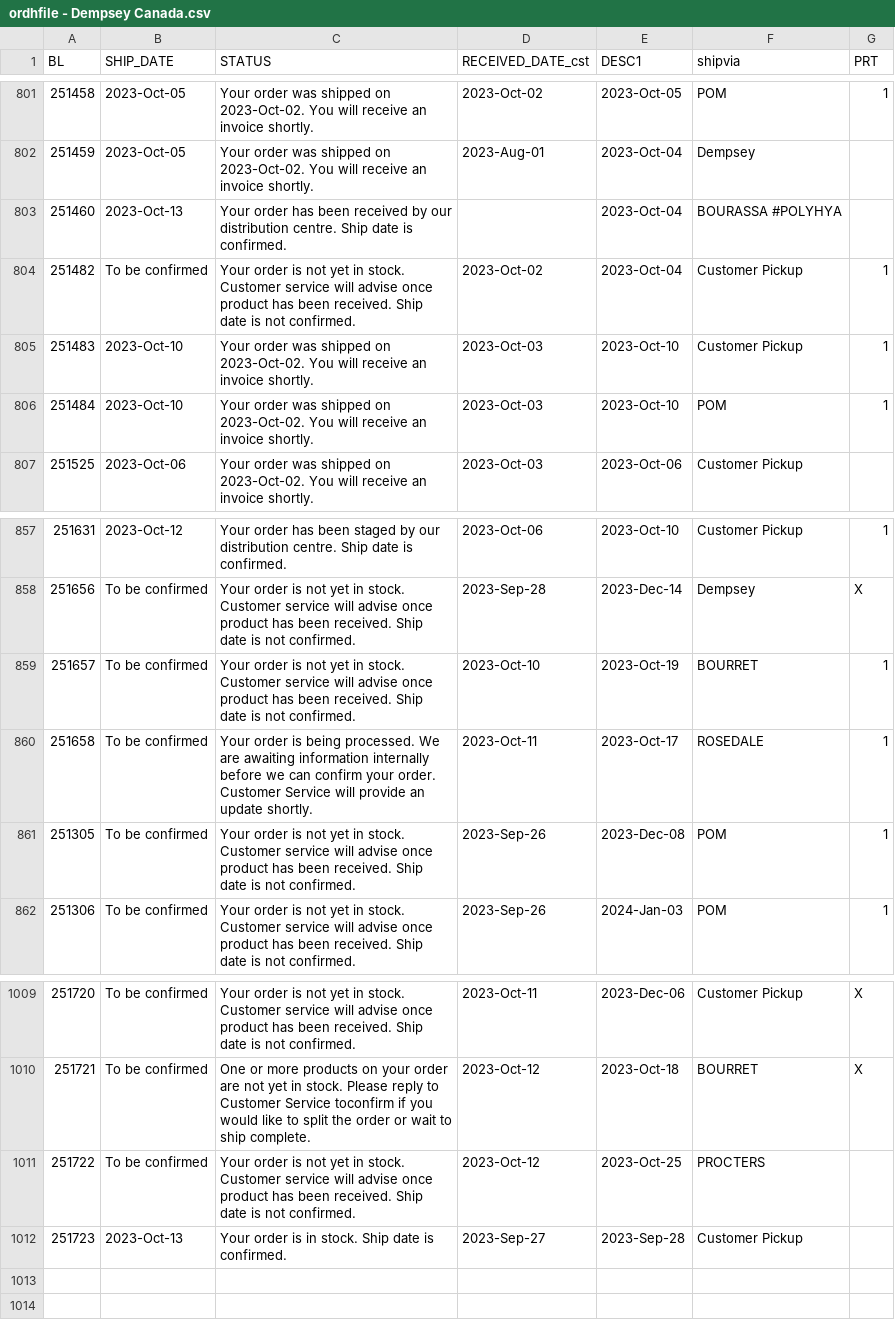
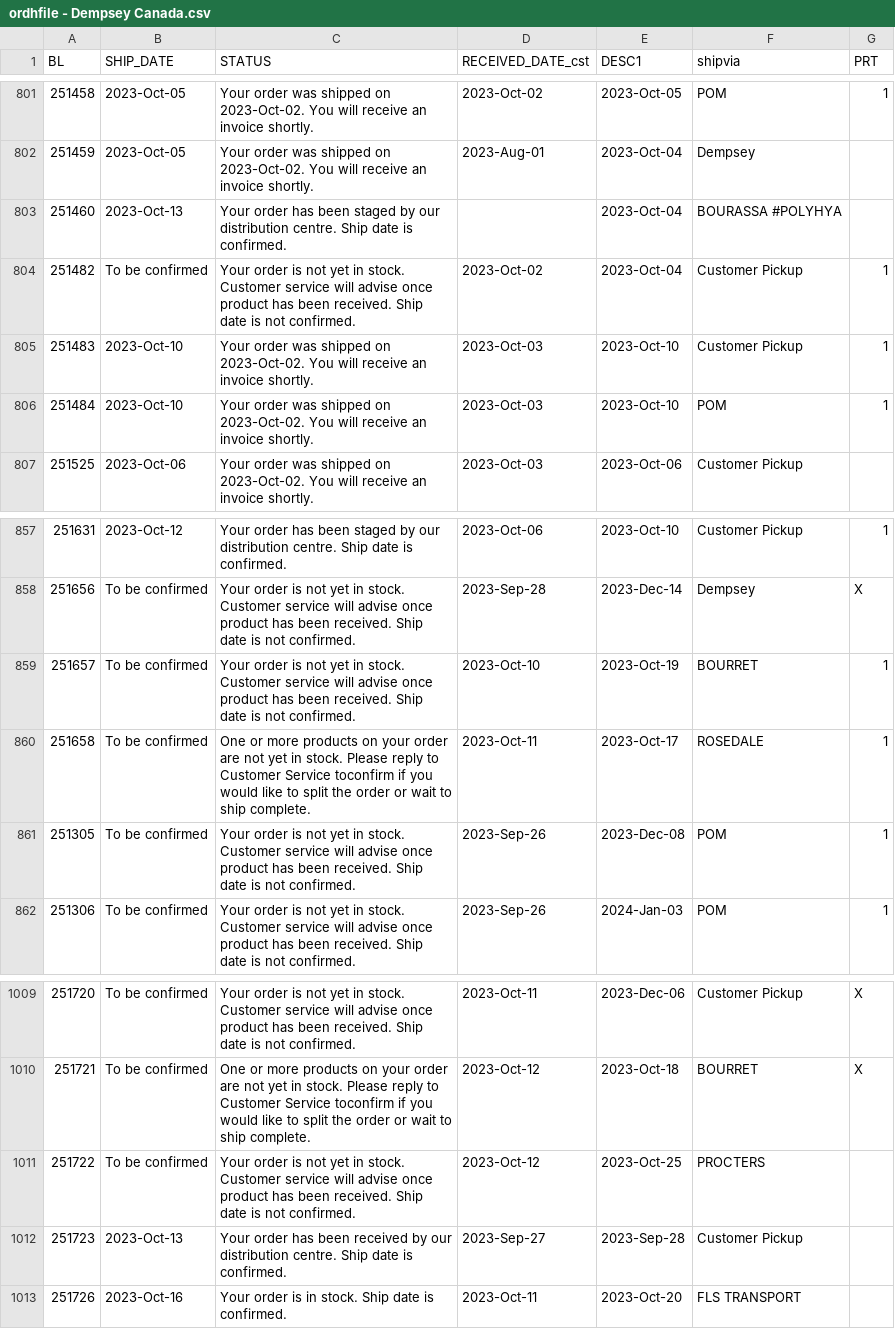
Before and after one commit to dempseysystems/dempseysystems.github.io, a CSV file: ordhfile - Dempsey Canada.csv, drawn as a sheet; only a part is shown, gaps mark what is left out.

```diff
--- a/ordhfile - Dempsey Canada.csv
+++ b/ordhfile - Dempsey Canada.csv
@@ -802,3 +802,3 @@ BL,SHIP_DATE,STATUS,RECEIVED_DATE_cst,DESC1,shipvia,PRT
 251459,2023-Oct-05,Your order was shipped on 2023-Oct-02. You will receive an invoice shortly.,2023-Aug-01,2023-Oct-04,Dempsey,
-251460,2023-Oct-13,Your order has been received by our distribution centre. Ship date is confirmed.,,2023-Oct-04,BOURASSA #POLYHYA,
+251460,2023-Oct-13,Your order has been staged by our distribution centre. Ship date is confirmed.,,2023-Oct-04,BOURASSA #POLYHYA,
 251482,To be confirmed,Your order is not yet in stock. Customer service will advise once product has been received. Ship date is not confirmed.,2023-Oct-02,2023-Oct-04,Customer Pickup,1
@@ -859,3 +859,3 @@ BL,SHIP_DATE,STATUS,RECEIVED_DATE_cst,DESC1,shipvia,PRT
 251657,To be confirmed,Your order is not yet in stock. Customer service will advise once product has been received. Ship date is not confirmed.,2023-Oct-10,2023-Oct-19,BOURRET,1
-251658,To be confirmed,Your order is being processed. We are awaiting information internally before we can confirm your order. Customer Service will provide an update shortly.,2023-Oct-11,2023-Oct-17,ROSEDALE,1
+251658,To be confirmed,One or more products on your order are not yet in stock. Please reply to Customer Service toconfirm if you would like to split the order or wait to ship complete.,2023-Oct-11,2023-Oct-17,ROSEDALE,1
 251305,To be confirmed,Your order is not yet in stock. Customer service will advise once product has been received. Ship date is not confirmed.,2023-Sep-26,2023-Dec-08,POM,1
@@ -1011,2 +1011,3 @@ BL,SHIP_DATE,STATUS,RECEIVED_DATE_cst,DESC1,shipvia,PRT
 251722,To be confirmed,Your order is not yet in stock. Customer service will advise once product has been received. Ship date is not confirmed.,2023-Oct-12,2023-Oct-25,PROCTERS,
-251723,2023-Oct-13,Your order is in stock. Ship date is confirmed.,2023-Sep-27,2023-Sep-28,Customer Pickup,
+251723,2023-Oct-13,Your order has been received by our distribution centre. Ship date is confirmed.,2023-Sep-27,2023-Sep-28,Customer Pickup,
+251726,2023-Oct-16,Your order is in stock. Ship date is confirmed.,2023-Oct-11,2023-Oct-20,FLS TRANSPORT,
```
Also changed, not shown: shipments - Dempsey US.csv, 4 other files.
